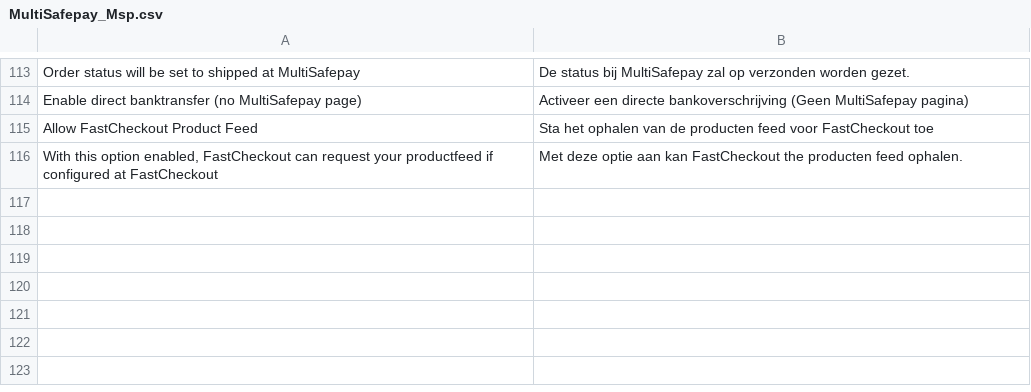
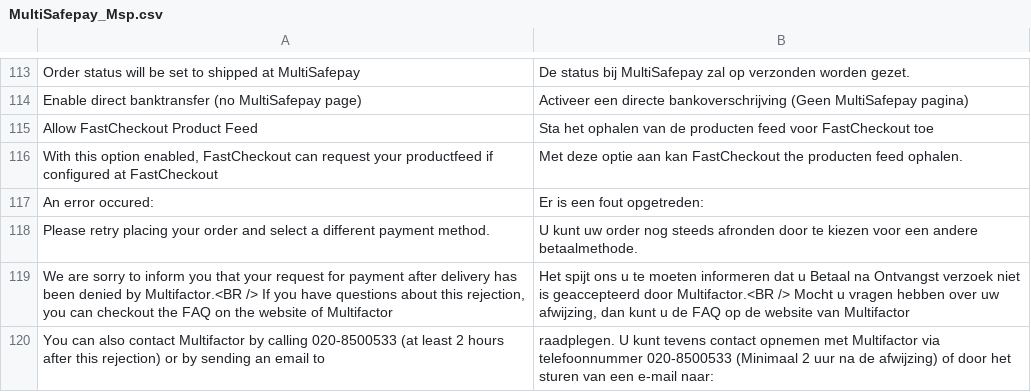
Before and after one commit to hans2103/Magento1Msp, a CSV file: app/locale/nl_NL/MultiSafepay_Msp.csv, drawn as a sheet; only a part is shown, gaps mark what is left out; the diff names each change by its address in the sheet, - before the commit and + after, or states it on an @@ line.

```diff
--- a/app/locale/nl_NL/MultiSafepay_Msp.csv
+++ b/app/locale/nl_NL/MultiSafepay_Msp.csv
+row 117: An error occured: | Er is een fout opgetreden:
+row 118: Please retry placing your order and select a different payment method. | U kunt uw order nog steeds afronden door te kiezen voor een andere betaalmethode.
+row 119: We are sorry to inform you that your request for payment after delivery has been denied by Multifactor.<BR /> If you have questions about this rejection, you can checkout the FAQ on the website of Multifactor | Het spijt ons u te moeten informeren dat u Betaal na Ontvangst verzoek niet is geaccepteerd door Multifactor.<BR /> Mocht u vragen hebben over uw afwijzing, dan kunt u de FAQ op de website van Multifactor
+row 120: You can also contact Multifactor by calling 020-8500533 (at least 2 hours after this rejection) or by sending an email to | raadplegen. U kunt tevens contact opnemen met Multifactor via telefoonnummer 020-8500533 (Minimaal 2 uur na de afwijzing) of door het sturen van een e-mail naar:
```
Also changed, not shown: app/locale/de_DE/MultiSafepay_Msp.csv, app/locale/es_ES/MultiSafepay_Msp.csv, 27 other files.
